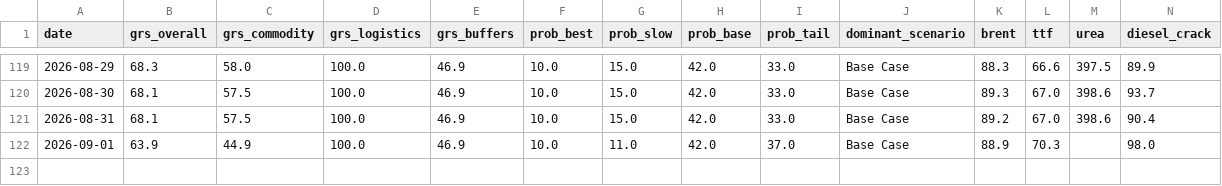
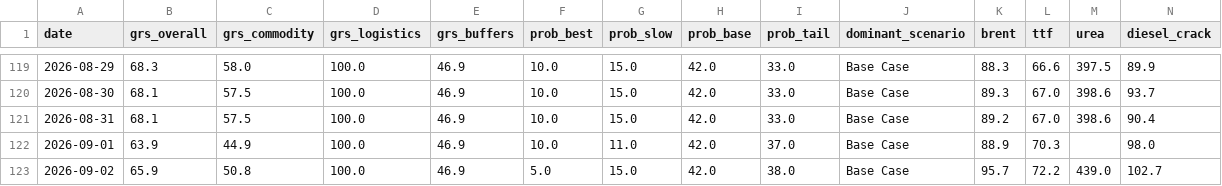
Before and after one commit to DigiDaz/EarlyWarning, a CSV file: projection_log.csv, drawn as a sheet; only a part is shown, gaps mark what is left out; rows hold the shown columns only; the diff names each change by its address in the sheet, - before the commit and + after, or states it on an @@ line.

```diff
--- a/projection_log.csv
+++ b/projection_log.csv
+row 123: 2026-09-02 | 65.9 | 50.8 | 100.0 | 46.9 | 5.0 | 15.0 | 42.0 | 38.0 | Base Case | 95.7 | 72.2 | 439.0 | 102.7
```
